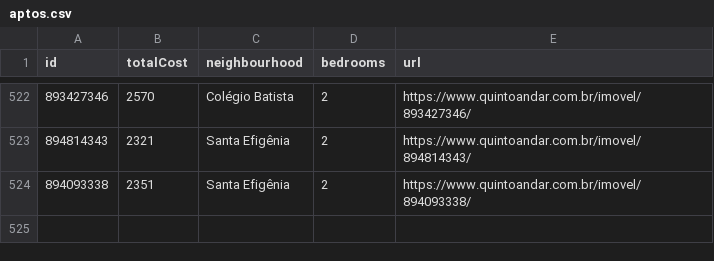
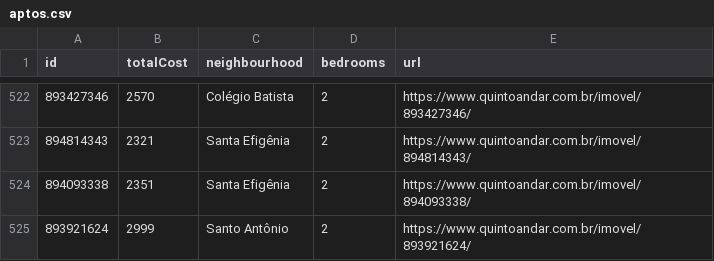
Before and after one commit to a-moreira/apto, a CSV file: data/aptos.csv, drawn as a sheet; only a part is shown, gaps mark what is left out; the diff names each change by its address in the sheet, - before the commit and + after, or states it on an @@ line.

Commit message:
Github Action: update data

```diff
--- a/data/aptos.csv
+++ b/data/aptos.csv
+row 525: 893921624 | 2999 | Santo Antônio | 2 | https://www.quintoandar.com.br/imovel/893921624/
```
